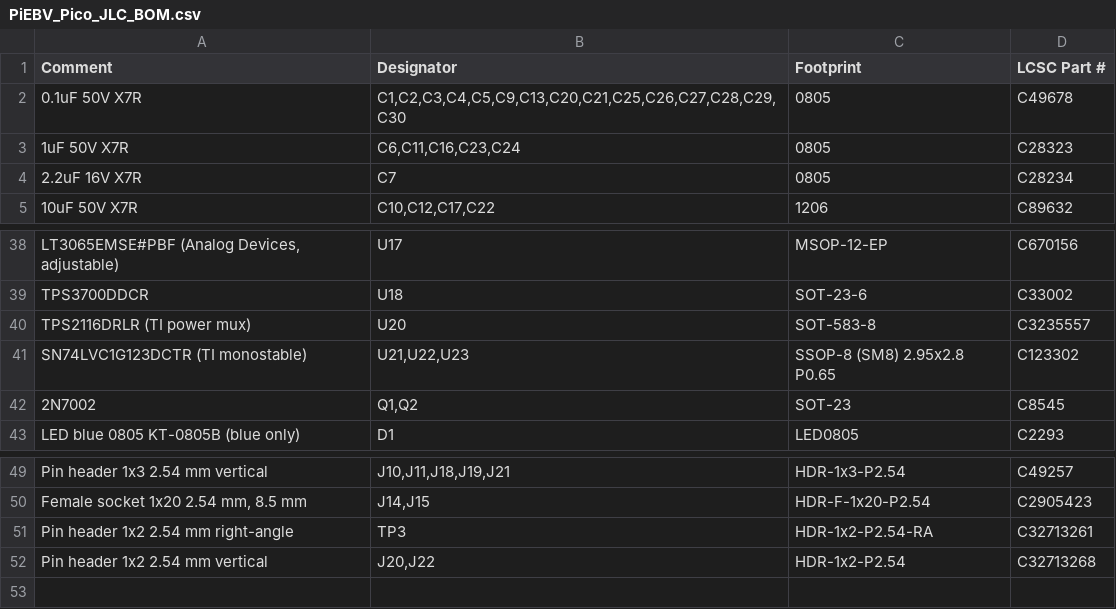
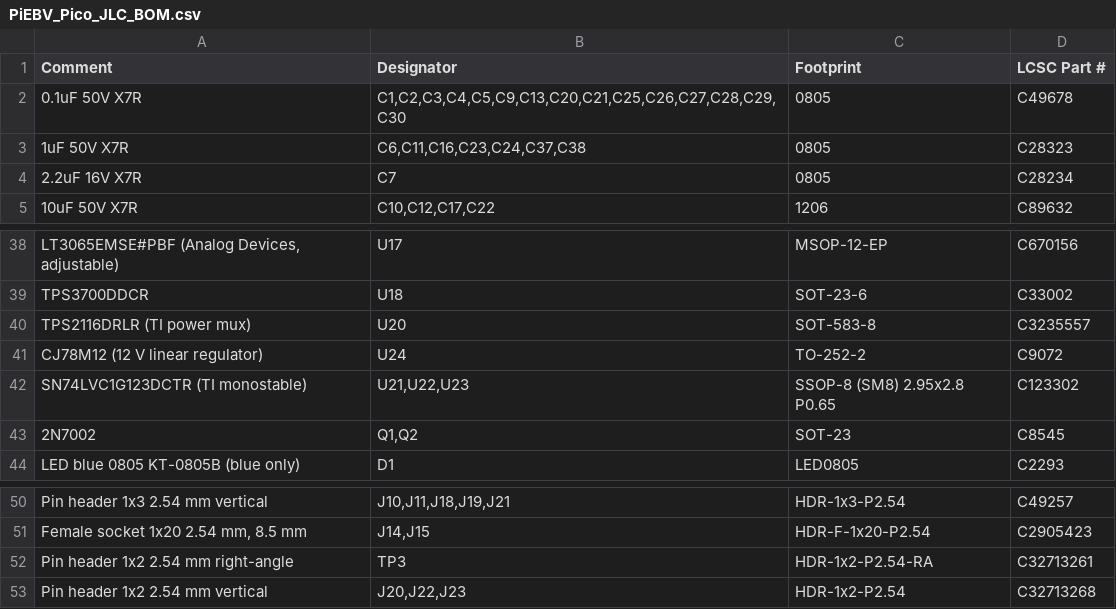
Before and after one commit to Low-Boom/PiEBV, a CSV file: fab/jlc/PiEBV_Pico_JLC_BOM.csv, drawn as a sheet; only a part is shown, gaps mark what is left out.

```diff
--- a/fab/jlc/PiEBV_Pico_JLC_BOM.csv
+++ b/fab/jlc/PiEBV_Pico_JLC_BOM.csv
@@ -2,3 +2,3 @@
 "0.1uF 50V X7R","C1,C2,C3,C4,C5,C9,C13,C20,C21,C25,C26,C27,C28,C29,C30","0805","C49678"
-"1uF 50V X7R","C6,C11,C16,C23,C24","0805","C28323"
+"1uF 50V X7R","C6,C11,C16,C23,C24,C37,C38","0805","C28323"
 "2.2uF 16V X7R","C7","0805","C28234"
@@ -40,2 +40,3 @@
 "TPS2116DRLR (TI power mux)","U20","SOT-583-8","C3235557"
+"CJ78M12 (12 V linear regulator)","U24","TO-252-2","C9072"
 "SN74LVC1G123DCTR (TI monostable)","U21,U22,U23","SSOP-8 (SM8) 2.95x2.8 P0.65","C123302"
@@ -51,2 +52,2 @@
 "Pin header 1x2 2.54 mm right-angle","TP3","HDR-1x2-P2.54-RA","C32713261"
-"Pin header 1x2 2.54 mm vertical","J20,J22","HDR-1x2-P2.54","C32713268"
+"Pin header 1x2 2.54 mm vertical","J20,J22,J23","HDR-1x2-P2.54","C32713268"
```
Also changed, not shown: fab/PiEBV_Pico_BOM.csv, fab/jlc/PiEBV_Pico_JLC_CPL.csv, 32 other files.
